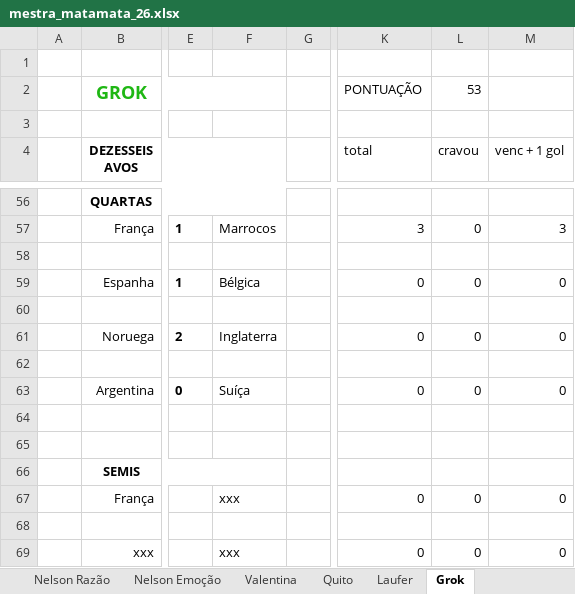
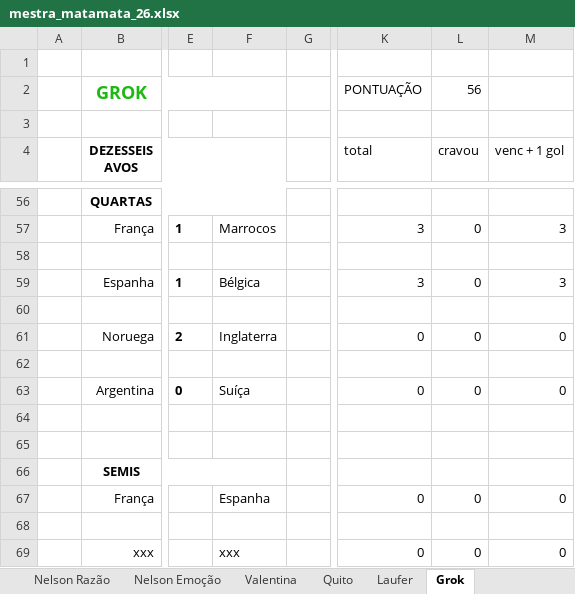
Before and after one commit to dhersz/zebolao26, an Excel workbook: mestra_matamata_26.xlsx, sheet Grok, drawn as a sheet; only a part is shown, gaps mark what is left out; values as stored, in another font and other column widths than the file's, no borders; the diff names each change by its address in the sheet, - before the commit and + after, or states it on an @@ line.

```diff
--- a/mestra_matamata_26.xlsx (sheet Grok)
+++ b/mestra_matamata_26.xlsx (sheet Grok)
-L2 (cravou): 53
+L2 (cravou): 56
-K59 (total): 0
+K59 (total): 3
-M59 (venc + 1 gol): 0
+M59 (venc + 1 gol): 3
-F67: xxx
+F67: Espanha
```
Also changed, not shown: sheet Josué + Dom, sheet Matheus, sheet Laufer, sheet Pedro Hersz, sheet Lucas Santtana, sheet Valentina, 20 more sheets.
